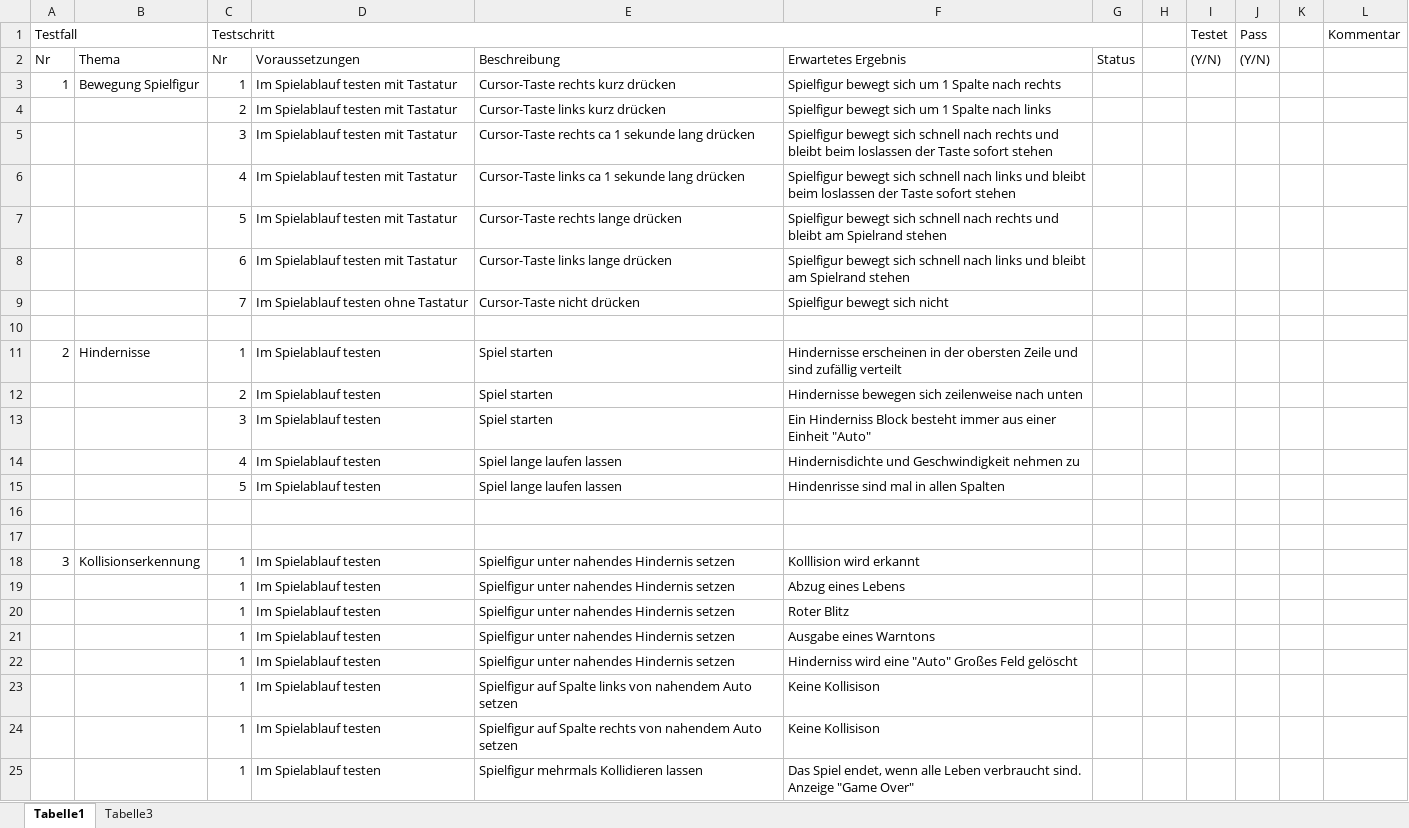
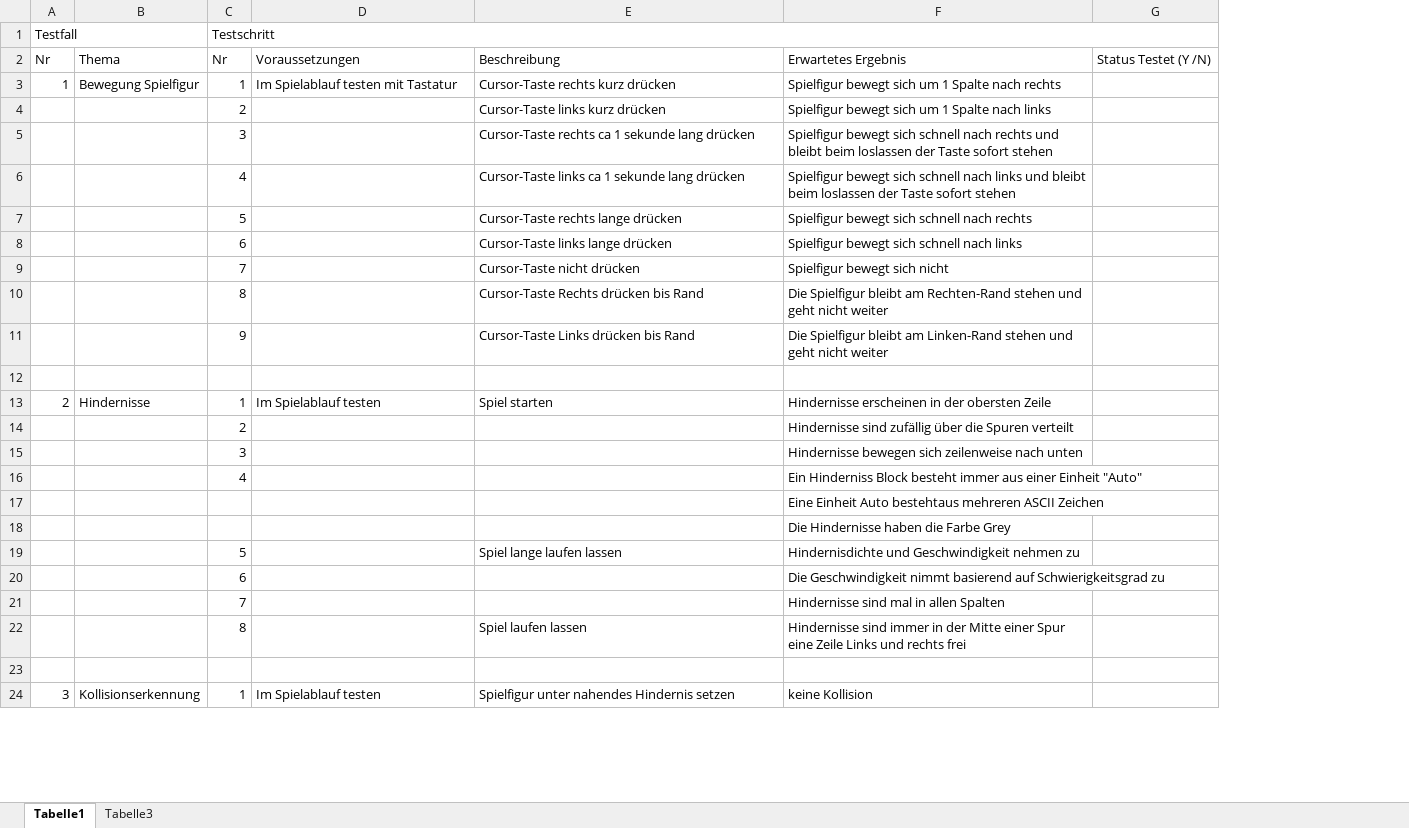
Before and after one commit to Julianlunastein2/Informatik_Spiel, an Excel workbook: Doku/Testplan.xlsx, sheet Tabelle1, drawn as a sheet; only a part is shown; values as stored, in another font and other column widths than the file's, no cell formats; removed rows and columns are numbered as before the commit, all else as after; the diff covers the shown part only; the diff names each change by its address in the sheet, - before the commit and + after, or states it on an @@ line.

Commit message:
Weitere Testschritte hinzugefügt (unnötiges Entf)

```diff
--- a/Doku/Testplan.xlsx (sheet Tabelle1)
+++ b/Doku/Testplan.xlsx (sheet Tabelle1)
-column F, rows 2-11: Erwartetes Ergebnis | Spielfigur bewegt sich um 1 Spalte nach rechts | Spielfigur bewegt sich um 1 Spalte nach links | Spielfigur bewegt sich schnell nach rechts und bleibt beim loslassen der Taste sofort stehen | Spielfigur bewegt sich schnell nach links und bleibt beim loslassen der Taste sofort stehen | Spielfigur bewegt sich schnell nach rechts und bleibt am Spielrand stehen | Spielfigur bewegt sich schnell nach links und bleibt am Spielrand stehen | Spielfigur bewegt sich nicht |  | Hindernisse erscheinen in der obersten Zeile und sind zufällig verteilt; row 18: Kolllision wird erkannt
-column G, row 2: Status
-column H, empty
-column I (Testet), row 2: (Y/N)
-column J (Pass), row 2: (Y/N)
-column K, empty
-column L (Kommentar), empty
+column F, rows 2-9: Erwartetes Ergebnis | Spielfigur bewegt sich um 1 Spalte nach rechts | Spielfigur bewegt sich um 1 Spalte nach links | Spielfigur bewegt sich schnell nach rechts und bleibt beim loslassen der Taste sofort stehen | Spielfigur bewegt sich schnell nach links und bleibt beim loslassen der Taste sofort stehen | Spielfigur bewegt sich schnell nach rechts | Spielfigur bewegt sich schnell nach links | Spielfigur bewegt sich nicht; row 13: Hindernisse erscheinen in der obersten Zeile; rows 17-18: Eine Einheit Auto bestehtaus mehreren ASCII Zeichen | Die Hindernisse haben die Farbe Grey; row 24: keine Kollision
+column G, row 2: Status Testet (Y /N)
-D4:D8: Im Spielablauf testen mit Tastatur
+D4:D8: (empty)
-D9: Im Spielablauf testen ohne Tastatur
+D9: (empty)
+row 10:  |  | 8 |  | Cursor-Taste Rechts drücken bis Rand | Die Spielfigur bleibt am Rechten-Rand stehen und geht nicht weiter
+row 11:  |  | 9 |  | Cursor-Taste Links drücken bis Rand | Die Spielfigur bleibt am Linken-Rand stehen und geht nicht weiter
-row 12:  |  | 2 | Im Spielablauf testen | Spiel starten | Hindernisse bewegen sich zeilenweise nach unten
-row 13:  |  | 3 | Im Spielablauf testen | Spiel starten | Ein Hinderniss Block besteht immer aus einer Einheit "Auto"
-row 14:  |  | 4 | Im Spielablauf testen | Spiel lange laufen lassen | Hindernisdichte und Geschwindigkeit nehmen zu
-row 15:  |  | 5 | Im Spielablauf testen | Spiel lange laufen lassen | Hindenrisse sind mal in allen Spalten
+row 14:  |  | 2 |  |  | Hindernisse sind zufällig über die Spuren verteilt
+row 15:  |  | 3 |  |  | Hindernisse bewegen sich zeilenweise nach unten
+row 16:  |  | 4 |  |  | Ein Hinderniss Block besteht immer aus einer Einheit "Auto"
+row 19:  |  | 5 |  | Spiel lange laufen lassen | Hindernisdichte und Geschwindigkeit nehmen zu
+row 20:  |  | 6 |  |  | Die Geschwindigkeit nimmt basierend auf Schwierigkeitsgrad zu
+row 21:  |  | 7 |  |  | Hindernisse sind mal in allen Spalten
+row 22:  |  | 8 |  | Spiel laufen lassen | Hindernisse sind immer in der Mitte einer Spur eine Zeile Links und rechts frei
+row 23: (empty)
-row 19:  |  | 1 | Im Spielablauf testen | Spielfigur unter nahendes Hindernis setzen | Abzug eines Lebens
-row 20:  |  | 1 | Im Spielablauf testen | Spielfigur unter nahendes Hindernis setzen | Roter Blitz
-row 21:  |  | 1 | Im Spielablauf testen | Spielfigur unter nahendes Hindernis setzen | Ausgabe eines Warntons
-row 22:  |  | 1 | Im Spielablauf testen | Spielfigur unter nahendes Hindernis setzen | Hinderniss wird eine "Auto" Großes Feld gelöscht
-row 23:  |  | 1 | Im Spielablauf testen | Spielfigur auf Spalte links von nahendem Auto setzen | Keine Kollisison
-row 24:  |  | 1 | Im Spielablauf testen | Spielfigur auf Spalte rechts von nahendem Auto setzen | Keine Kollisison
-row 25:  |  | 1 | Im Spielablauf testen | Spielfigur mehrmals Kollidieren lassen | Das Spiel endet, wenn alle Leben verbraucht sind. Anzeige "Game Over"
```
Also changed, not shown: 110 added rows, 16 removed rows and 10 edited cells elsewhere in this sheet, cell formats.
